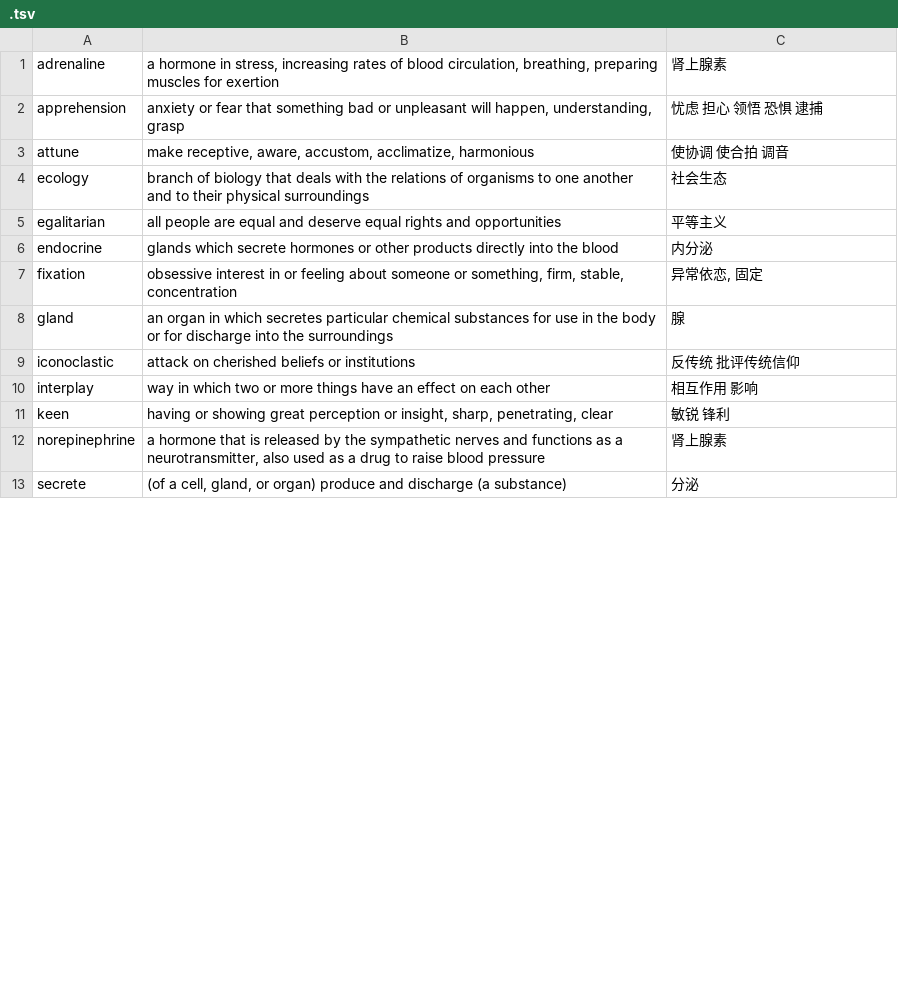
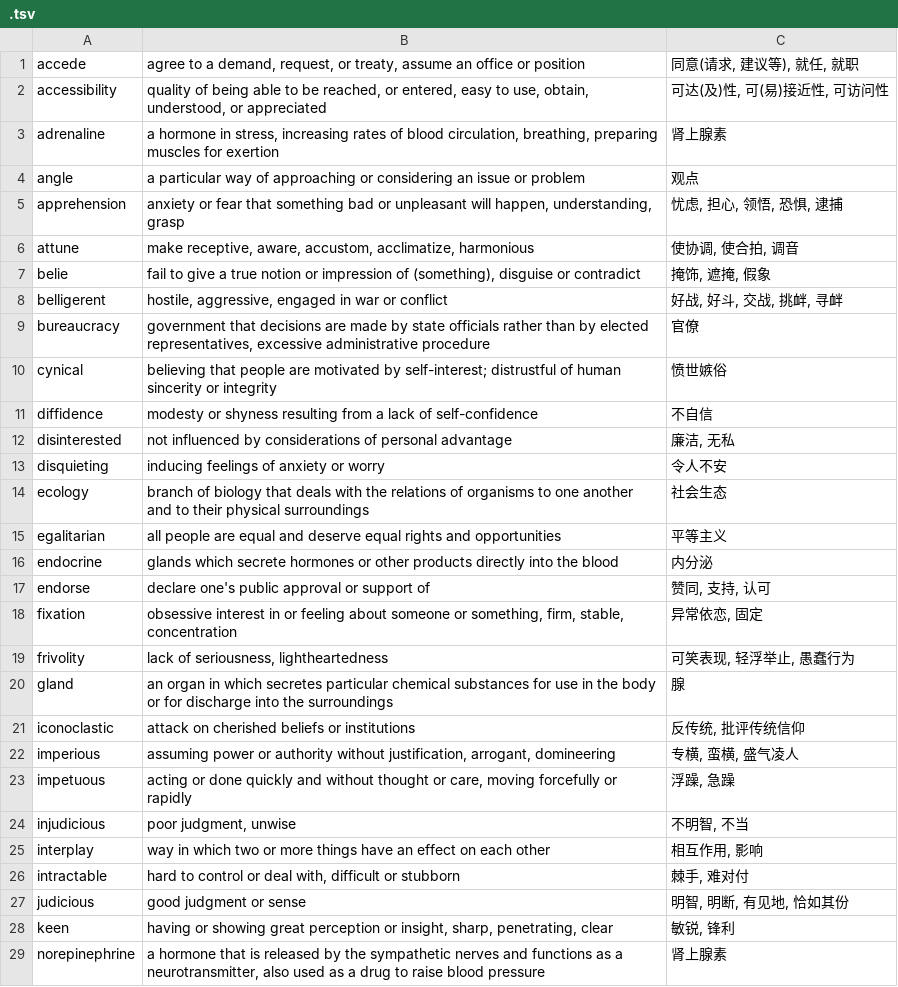
Before and after one commit to xi-liu-cs/gre, a TSV file: note/all/word/.tsv, drawn as a sheet; only a part is shown; the shorter side is filled out with more unchanged rows; the diff covers the shown part only.

Commit message:
Update .tsv

```diff
--- a/note/all/word/.tsv
+++ b/note/all/word/.tsv
@@ -1,4 +1,14 @@
+accede	agree to a demand, request, or treaty, assume an office or position	同意(请求, 建议等), 就任, 就职
+accessibility	quality of being able to be reached, or entered, easy to use, obtain, understood, or appreciated  	可达(及)性, 可(易)接近性, 可访问性
 adrenaline	a hormone in stress, increasing rates of blood circulation, breathing, preparing muscles for exertion	肾上腺素
-apprehension	anxiety or fear that something bad or unpleasant will happen, understanding, grasp	忧虑 担心 领悟 恐惧 逮捕
-attune	make receptive, aware,  accustom, acclimatize, harmonious	使协调 使合拍 调音
+angle	a particular way of approaching or considering an issue or problem	观点
+apprehension	anxiety or fear that something bad or unpleasant will happen, understanding, grasp	忧虑, 担心, 领悟, 恐惧, 逮捕
+attune	make receptive, aware,  accustom, acclimatize, harmonious	使协调, 使合拍, 调音
+belie	fail to give a true notion or impression of (something), disguise or contradict	掩饰, 遮掩, 假象
+belligerent	hostile, aggressive, engaged in war or conflict	好战, 好斗, 交战, 挑衅, 寻衅
+bureaucracy	government that decisions are made by state officials rather than by elected representatives, excessive administrative procedure	官僚
+cynical	believing that people are motivated by self-interest; distrustful of human sincerity or integrity	愤世嫉俗
+diffidence	modesty or shyness resulting from a lack of self-confidence	不自信
+disinterested	not influenced by considerations of personal advantage	廉洁, 无私
+disquieting	inducing feelings of anxiety or worry	令人不安
 ecology	branch of biology that deals with the relations of organisms to one another and to their physical surroundings	社会生态
@@ -6,7 +16,14 @@ egalitarian	all people are equal and deserve equal rights and opportunities	平
 endocrine	glands which secrete hormones or other products directly into the blood	内分泌
+endorse	declare one's public approval or support of	赞同, 支持, 认可
 fixation	obsessive interest in or feeling about someone or something, firm, stable, concentration	异常依恋, 固定
+frivolity	lack of seriousness, lightheartedness	可笑表现, 轻浮举止, 愚蠢行为
 gland	an organ in which secretes particular chemical substances for use in the body or for discharge into the surroundings	腺
-iconoclastic	attack on cherished beliefs or institutions	反传统 批评传统信仰
-interplay	way in which two or more things have an effect on each other	相互作用 影响
-keen	having or showing great perception or insight, sharp, penetrating, clear	敏锐 锋利
+iconoclastic	attack on cherished beliefs or institutions	反传统, 批评传统信仰
+imperious	assuming power or authority without justification, arrogant, domineering	专横, 蛮横, 盛气凌人
+impetuous	acting or done quickly and without thought or care, moving forcefully or rapidly	浮躁, 急躁
+injudicious	poor judgment, unwise	不明智, 不当
+interplay	way in which two or more things have an effect on each other	相互作用, 影响
+intractable	hard to control or deal with, difficult or stubborn	棘手, 难对付
+judicious	good judgment or sense	明智, 明断, 有见地, 恰如其份
+keen	having or showing great perception or insight, sharp, penetrating, clear	敏锐, 锋利
 norepinephrine	a hormone that is released by the sympathetic nerves and functions as a neurotransmitter, also used as a drug to raise blood pressure	肾上腺素
```
Also changed, not shown: 9 added rows and 2 edited cells elsewhere in this file.
